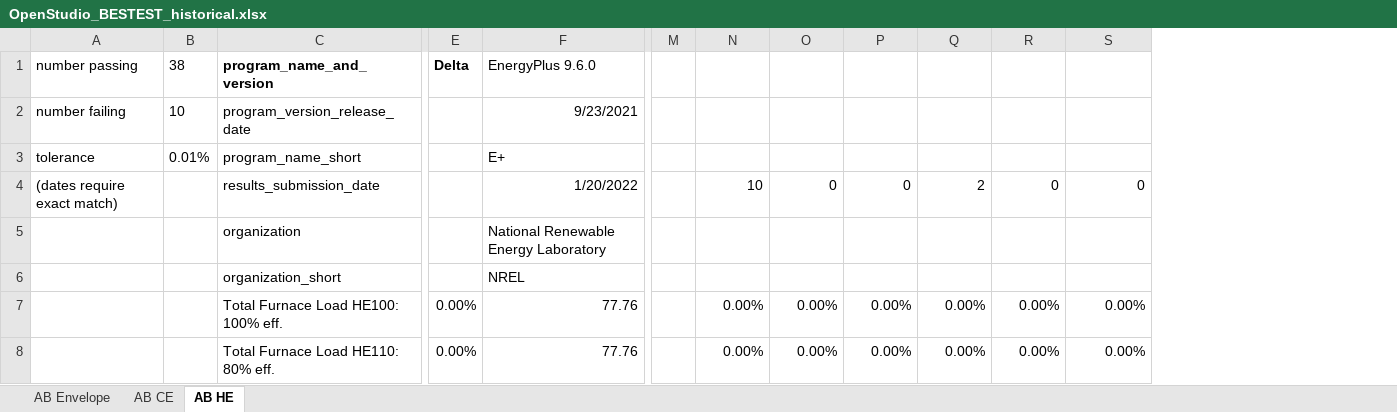
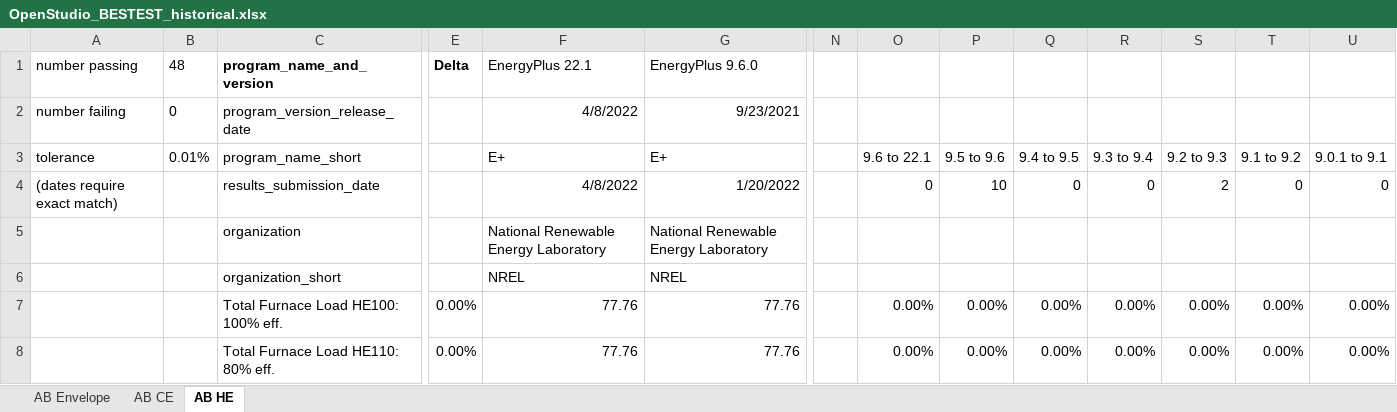
Before and after one commit to NREL/BESTEST-GSR, an Excel workbook: results/historical/OpenStudio_BESTEST_historical.xlsx, sheet AB HE, drawn as a sheet; only a part is shown, gaps mark what is left out; values as stored, in another font and other column widths than the file's, no borders; conditional formats not drawn; addresses are those after the commit; the diff covers the shown part only; the diff names each change by its address in the sheet, - before the commit and + after, or states it on an @@ line.

```diff
--- a/results/historical/OpenStudio_BESTEST_historical.xlsx (sheet AB HE)
+++ b/results/historical/OpenStudio_BESTEST_historical.xlsx (sheet AB HE)
+column F (EnergyPlus 22.1), rows 2-8: 4/8/2022 | E+ | 4/8/2022 | National Renewable Energy Laboratory | NREL | 77.76 | 77.76
+column O, rows 3-8: 9.6 to 22.1 | 0 |  |  | 0.00% | 0.00%
-B1: 38
+B1: 48
-B2 (48): 10
+B2 (48): 0
-P3: (empty)
+P3: 9.5 to 9.6
-Q3: (empty)
+Q3: 9.4 to 9.5
-R3: (empty)
+R3: 9.3 to 9.4
-S3: (empty)
+S3: 9.2 to 9.3
-T3: (empty)
+T3: 9.1 to 9.2
-U3: (empty)
+U3: 9.0.1 to 9.1
```
Also changed, not shown: 20 edited cells elsewhere in this sheet, sheet AB CE, sheet AB Envelope, formulas that keep their value, 4 other files.
